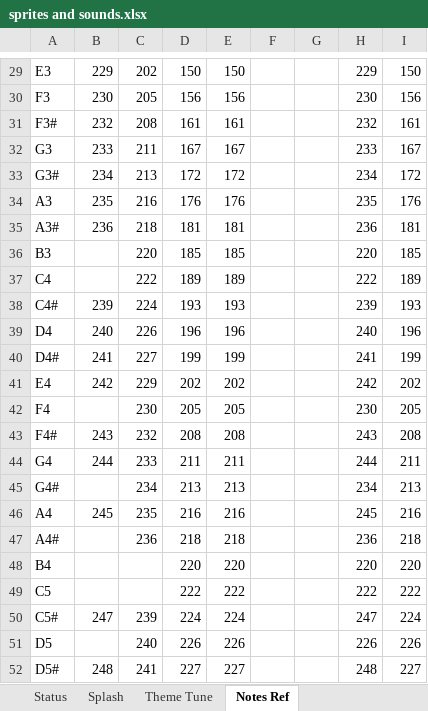
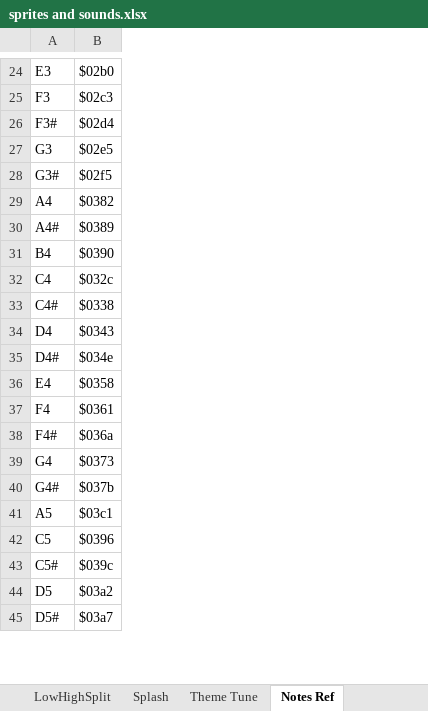
Before and after one commit to raspberrypioneer/C16BoulderDash, an Excel workbook: utilities/sprites and sounds.xlsx, sheet Notes Ref, drawn as a sheet; only a part is shown, gaps mark what is left out; values as stored, in another font and other column widths than the file's, no borders; removed rows and columns are numbered as before the commit, all else as after; the diff covers the shown part only; the diff names each change by its address in the sheet, - before the commit and + after, or states it on an @@ line.

```diff
--- a/utilities/sprites and sounds.xlsx (sheet Notes Ref)
+++ b/utilities/sprites and sounds.xlsx (sheet Notes Ref)
-sheet tab: Status
-column B, rows 29-33: 229 | 230 | 232 | 233 | 234; rows 38-44: 239 | 240 | 241 | 242 |  | 243 | 244; rows 50-52: 247 |  | 248
-column C, rows 29-33: 202 | 205 | 208 | 211 | 213; rows 37-45: 222 | 224 | 226 | 227 | 229 | 230 | 232 | 233 | 234; rows 50-52: 239 | 240 | 241
-column D, rows 29-33: 150 | 156 | 161 | 167 | 172; rows 37-45: 189 | 193 | 196 | 199 | 202 | 205 | 208 | 211 | 213; rows 49-52: 222 | 224 | 226 | 227
-column E, rows 29-33: 150 | 156 | 161 | 167 | 172; rows 37-45: 189 | 193 | 196 | 199 | 202 | 205 | 208 | 211 | 213; rows 49-52: 222 | 224 | 226 | 227
-column F, empty
-column G, empty
-column H, rows 29-33: 229 | 230 | 232 | 233 | 234; rows 37-45: 222 | 239 | 240 | 241 | 242 | 230 | 243 | 244 | 234; rows 49-52: 222 | 247 | 226 | 248
-column I, rows 29-33: 150 | 156 | 161 | 167 | 172; rows 37-45: 189 | 193 | 196 | 199 | 202 | 205 | 208 | 211 | 213; rows 49-52: 222 | 224 | 226 | 227
+column B, rows 24-28: $02b0 | $02c3 | $02d4 | $02e5 | $02f5; rows 32-40: $032c | $0338 | $0343 | $034e | $0358 | $0361 | $036a | $0373 | $037b; rows 42-45: $0396 | $039c | $03a2 | $03a7
@@ row 34 moved to row 17: A3 @@
@@ row 35 moved to row 18: A3# @@
@@ row 36 moved to row 19: B3 @@
@@ row 46 moved to row 29: A4 @@
@@ row 47 moved to row 30: A4# @@
@@ row 48 moved to row 31: B4 @@
@@ row 58 moved to row 41: A5 @@
```
Also changed, not shown: 9 removed rows, 3 moved rows and 1 edited cell elsewhere in this sheet, sheet C16 tiles, sheet Cave colours, sheet Theme Tune, sheet C16 colour ref, sheet C16 BD tiles plan, other sheet tabs, formulas that keep their value, 6 other files.
